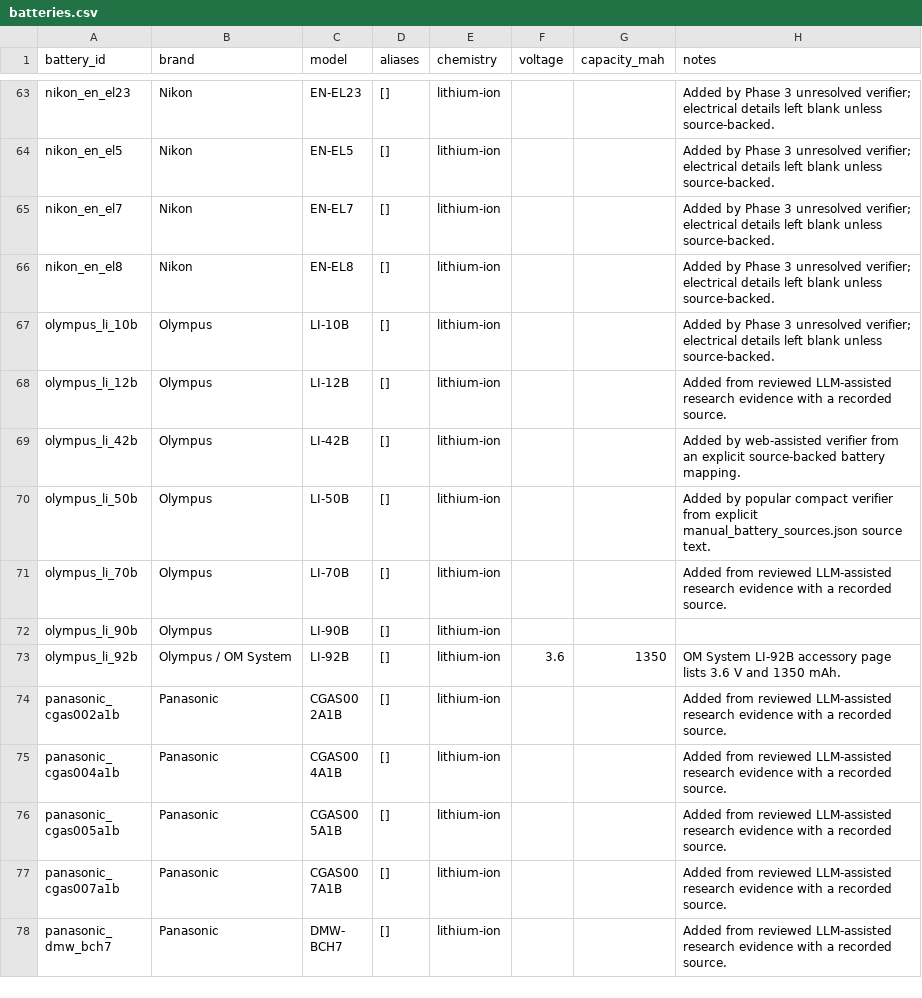
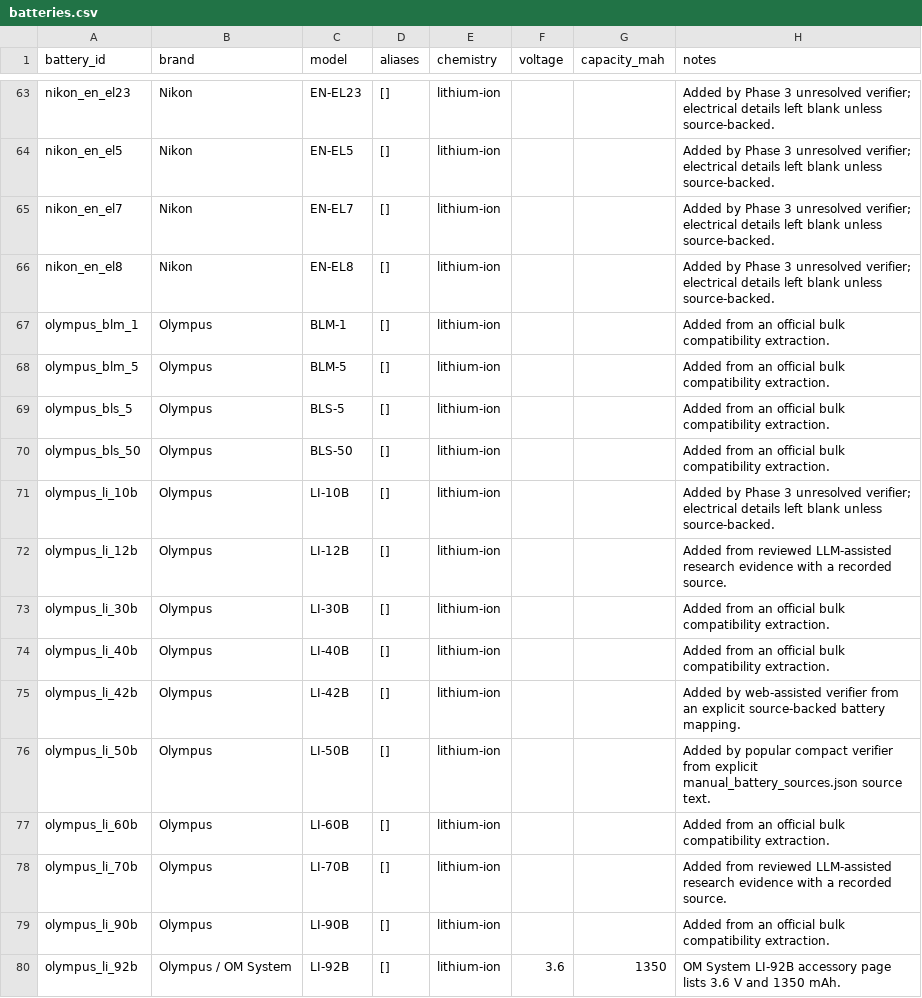
Before and after one commit to Nguyenchan2005/camera-battery-app, a CSV file: exports/batteries.csv, drawn as a sheet; only a part is shown, gaps mark what is left out; the shorter side is filled out with more unchanged rows; the diff covers the shown part only.

```diff
--- a/exports/batteries.csv
+++ b/exports/batteries.csv
@@ -66,8 +66,15 @@ nikon_en_el7,Nikon,EN-EL7,[],lithium-ion,,,Added by Phase 3 unresolved verifier;
 nikon_en_el8,Nikon,EN-EL8,[],lithium-ion,,,Added by Phase 3 unresolved verifier; electrical details left blank unless source-backed.
+olympus_blm_1,Olympus,BLM-1,[],lithium-ion,,,Added from an official bulk compatibility extraction.
+olympus_blm_5,Olympus,BLM-5,[],lithium-ion,,,Added from an official bulk compatibility extraction.
+olympus_bls_5,Olympus,BLS-5,[],lithium-ion,,,Added from an official bulk compatibility extraction.
+olympus_bls_50,Olympus,BLS-50,[],lithium-ion,,,Added from an official bulk compatibility extraction.
 olympus_li_10b,Olympus,LI-10B,[],lithium-ion,,,Added by Phase 3 unresolved verifier; electrical details left blank unless source-backed.
 olympus_li_12b,Olympus,LI-12B,[],lithium-ion,,,Added from reviewed LLM-assisted research evidence with a recorded source.
+olympus_li_30b,Olympus,LI-30B,[],lithium-ion,,,Added from an official bulk compatibility extraction.
+olympus_li_40b,Olympus,LI-40B,[],lithium-ion,,,Added from an official bulk compatibility extraction.
 olympus_li_42b,Olympus,LI-42B,[],lithium-ion,,,Added by web-assisted verifier from an explicit source-backed battery mapping.
 olympus_li_50b,Olympus,LI-50B,[],lithium-ion,,,Added by popular compact verifier from explicit manual_battery_sources.json source text.
+olympus_li_60b,Olympus,LI-60B,[],lithium-ion,,,Added from an official bulk compatibility extraction.
 olympus_li_70b,Olympus,LI-70B,[],lithium-ion,,,Added from reviewed LLM-assisted research evidence with a recorded source.
-olympus_li_90b,Olympus,LI-90B,[],lithium-ion,,,
+olympus_li_90b,Olympus,LI-90B,[],lithium-ion,,,Added from an official bulk compatibility extraction.
 olympus_li_92b,Olympus / OM System,LI-92B,[],lithium-ion,3.6,1350,OM System LI-92B accessory page lists 3.6 V and 1350 mAh.
```
Also changed, not shown: 13 added rows elsewhere in this file, exports/sources.csv, 31 other files.
